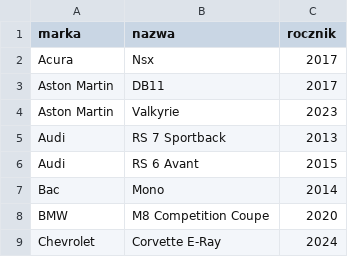
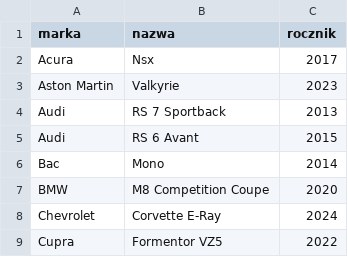
Before and after one commit to tetkris/Losowy_Ulubiony_Samochod_FH_5, a CSV file: samochody.csv, drawn as a sheet; only a part is shown; the shorter side is filled out with more unchanged rows; the diff names each change by its address in the sheet, - before the commit and + after, or states it on an @@ line.

Commit message:
Update car data: replace Aston Martin DB11 with Valkyrie in CSV and reorder selected cars in JSON

```diff
--- a/samochody.csv
+++ b/samochody.csv
-row 3: Aston Martin | DB11 | 2017
```
Also changed, not shown: 1 other file.
